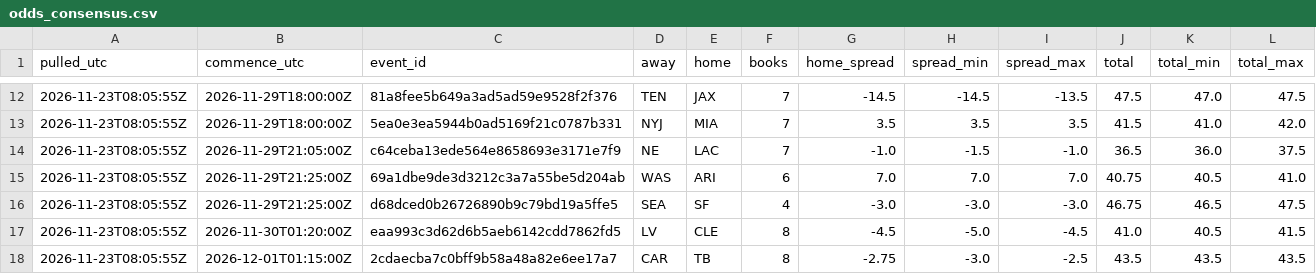
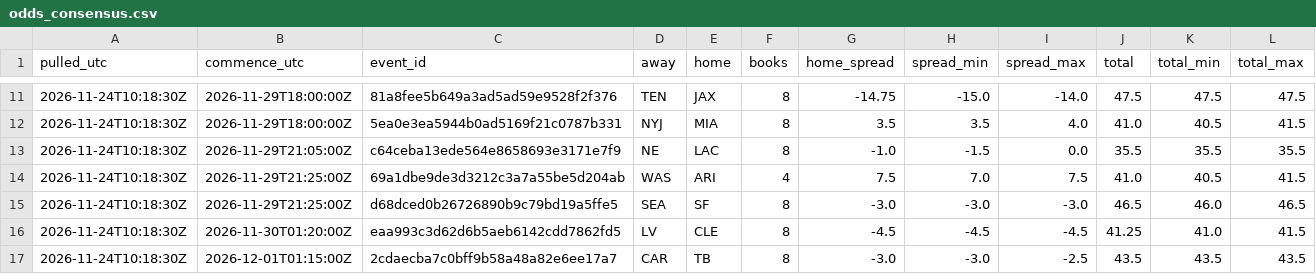
Before and after one commit to stevopotpie/gridline, a CSV file: odds/odds_consensus.csv, drawn as a sheet; only a part is shown, gaps mark what is left out; the diff covers the shown part only.

```diff
--- a/odds/odds_consensus.csv
+++ b/odds/odds_consensus.csv
@@ -12,7 +11,7 @@ pulled_utc,commence_utc,event_id,away,home,books,home_spread,spread_min,spread_m
-2026-11-23T08:05:55Z,2026-11-29T18:00:00Z,81a8fee5b649a3ad5ad59e9528f2f376,TEN,JAX,7,-14.5,-14.5,-13.5,47.5,47.0,47.5
-2026-11-23T08:05:55Z,2026-11-29T18:00:00Z,5ea0e3ea5944b0ad5169f21c0787b331,NYJ,MIA,7,3.5,3.5,3.5,41.5,41.0,42.0
-2026-11-23T08:05:55Z,2026-11-29T21:05:00Z,c64ceba13ede564e8658693e3171e7f9,NE,LAC,7,-1.0,-1.5,-1.0,36.5,36.0,37.5
-2026-11-23T08:05:55Z,2026-11-29T21:25:00Z,69a1dbe9de3d3212c3a7a55be5d204ab,WAS,ARI,6,7.0,7.0,7.0,40.75,40.5,41.0
-2026-11-23T08:05:55Z,2026-11-29T21:25:00Z,d68dced0b26726890b9c79bd19a5ffe5,SEA,SF,4,-3.0,-3.0,-3.0,46.75,46.5,47.5
-2026-11-23T08:05:55Z,2026-11-30T01:20:00Z,eaa993c3d62d6b5aeb6142cdd7862fd5,LV,CLE,8,-4.5,-5.0,-4.5,41.0,40.5,41.5
-2026-11-23T08:05:55Z,2026-12-01T01:15:00Z,2cdaecba7c0bff9b58a48a82e6ee17a7,CAR,TB,8,-2.75,-3.0,-2.5,43.5,43.5,43.5
+2026-11-24T10:18:30Z,2026-11-29T18:00:00Z,81a8fee5b649a3ad5ad59e9528f2f376,TEN,JAX,8,-14.75,-15.0,-14.0,47.5,47.5,47.5
+2026-11-24T10:18:30Z,2026-11-29T18:00:00Z,5ea0e3ea5944b0ad5169f21c0787b331,NYJ,MIA,8,3.5,3.5,4.0,41.0,40.5,41.5
+2026-11-24T10:18:30Z,2026-11-29T21:05:00Z,c64ceba13ede564e8658693e3171e7f9,NE,LAC,8,-1.0,-1.5,0.0,35.5,35.5,35.5
+2026-11-24T10:18:30Z,2026-11-29T21:25:00Z,69a1dbe9de3d3212c3a7a55be5d204ab,WAS,ARI,4,7.5,7.0,7.5,41.0,40.5,41.5
+2026-11-24T10:18:30Z,2026-11-29T21:25:00Z,d68dced0b26726890b9c79bd19a5ffe5,SEA,SF,8,-3.0,-3.0,-3.0,46.5,46.0,46.5
+2026-11-24T10:18:30Z,2026-11-30T01:20:00Z,eaa993c3d62d6b5aeb6142cdd7862fd5,LV,CLE,8,-4.5,-4.5,-4.5,41.25,41.0,41.5
+2026-11-24T10:18:30Z,2026-12-01T01:15:00Z,2cdaecba7c0bff9b58a48a82e6ee17a7,CAR,TB,8,-3.0,-3.0,-2.5,43.5,43.5,43.5
```
Also changed, not shown: 1 removed row and 41 edited cells elsewhere in this file, odds/odds_latest.csv, 1 other file.
